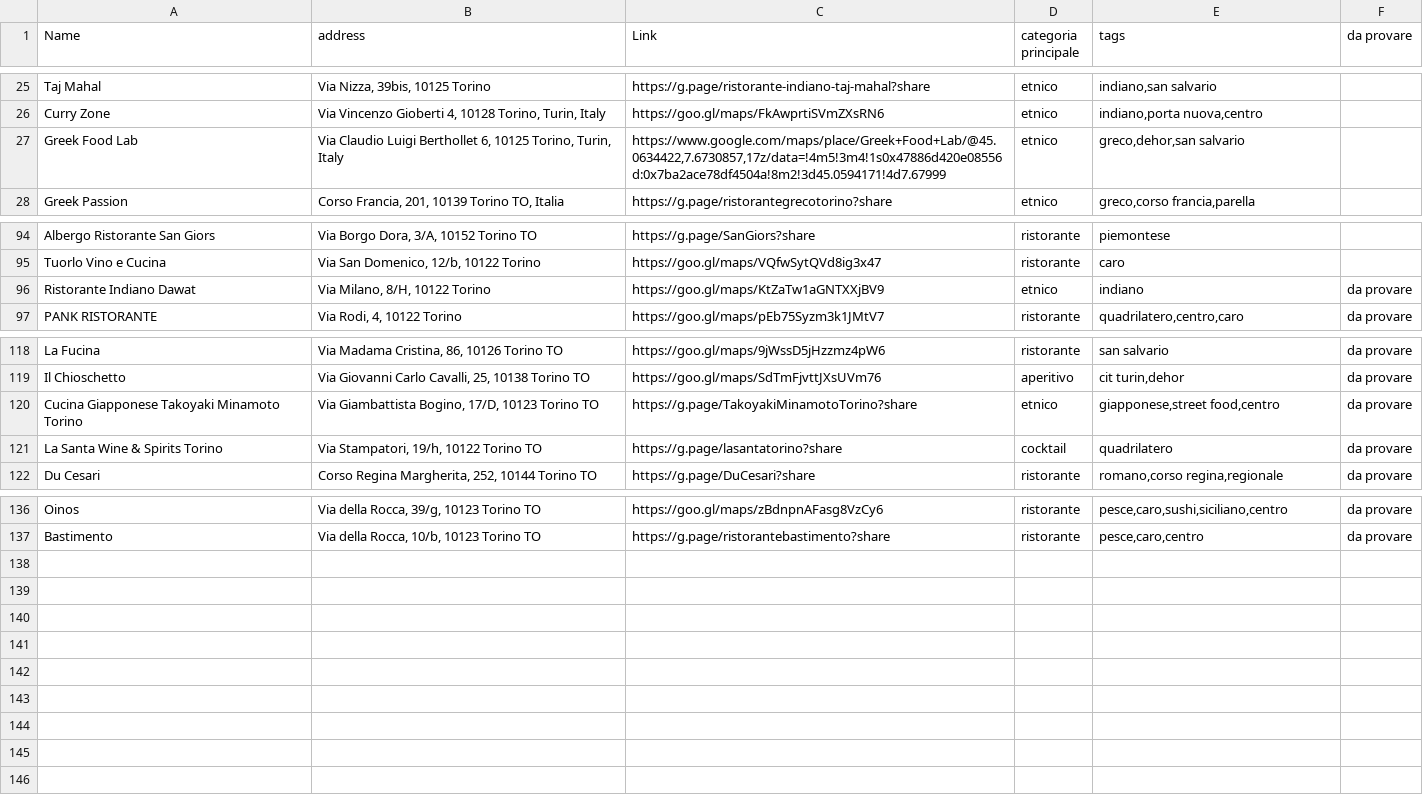
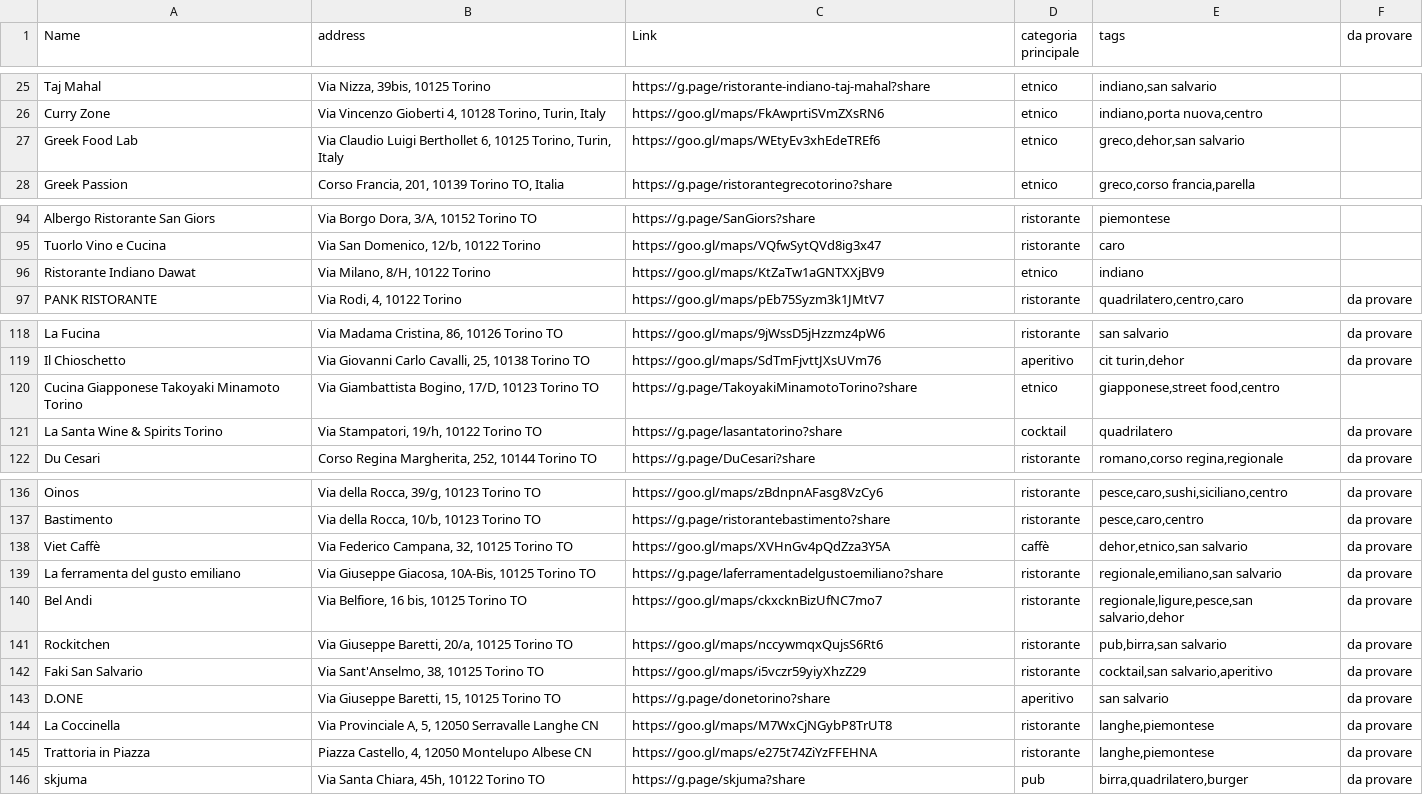
Before and after one commit to paoloviviani/cibo, a CSV file: data/cibo.csv, drawn as a sheet; only a part is shown, gaps mark what is left out.

Commit message:
added some

```diff
--- a/data/cibo.csv
+++ b/data/cibo.csv
@@ -26,3 +26,3 @@ Taj Mahal;Via Nizza, 39bis, 10125 Torino;https://g.page/ristorante-indiano-taj-m
 Curry Zone;Via Vincenzo Gioberti 4, 10128 Torino, Turin, Italy;https://goo.gl/maps/FkAwprtiSVmZXsRN6;etnico;indiano,porta nuova,centro;
-Greek Food Lab;Via Claudio Luigi Berthollet 6, 10125 Torino, Turin, Italy;https://www.google.com/maps/place/Greek+Food+Lab/@45.0634422,7.6730857,17z/data=!4m5!3m4!1s0x47886d420e08556d:0x7ba2ace78df4504a!8m2!3d45.0594171!4d7.67999;etnico;greco,dehor,san salvario;
+Greek Food Lab;Via Claudio Luigi Berthollet 6, 10125 Torino, Turin, Italy;https://goo.gl/maps/WEtyEv3xhEdeTREf6;etnico;greco,dehor,san salvario;
 Greek Passion;Corso Francia, 201, 10139 Torino TO, Italia;https://g.page/ristorantegrecotorino?share;etnico;greco,corso francia,parella;
@@ -95,3 +95,3 @@ Albergo Ristorante San Giors;Via Borgo Dora, 3/A, 10152 Torino TO;https://g.page
 Tuorlo Vino e Cucina;Via San Domenico, 12/b, 10122 Torino;https://goo.gl/maps/VQfwSytQVd8ig3x47;ristorante;caro;
-Ristorante Indiano Dawat;Via Milano, 8/H, 10122 Torino;https://goo.gl/maps/KtZaTw1aGNTXXjBV9;etnico;indiano;da provare
+Ristorante Indiano Dawat;Via Milano, 8/H, 10122 Torino;https://goo.gl/maps/KtZaTw1aGNTXXjBV9;etnico;indiano;
 PANK RISTORANTE;Via Rodi, 4, 10122 Torino;https://goo.gl/maps/pEb75Syzm3k1JMtV7;ristorante;quadrilatero,centro,caro;da provare
@@ -119,3 +119,3 @@ La Fucina;Via Madama Cristina, 86, 10126 Torino TO;https://goo.gl/maps/9jWssD5jH
 Il Chioschetto;Via Giovanni Carlo Cavalli, 25, 10138 Torino TO;https://goo.gl/maps/SdTmFjvttJXsUVm76;aperitivo;cit turin,dehor;da provare
-Cucina Giapponese Takoyaki Minamoto Torino;Via Giambattista Bogino, 17/D, 10123 Torino TO;https://g.page/TakoyakiMinamotoTorino?share;etnico;giapponese,street food,centro;da provare
+Cucina Giapponese Takoyaki Minamoto Torino;Via Giambattista Bogino, 17/D, 10123 Torino TO;https://g.page/TakoyakiMinamotoTorino?share;etnico;giapponese,street food,centro;
 La Santa Wine & Spirits Torino;Via Stampatori, 19/h, 10122 Torino TO;https://g.page/lasantatorino?share;cocktail;quadrilatero;da provare
@@ -137 +137,10 @@ Oinos;Via della Rocca, 39/g, 10123 Torino TO;https://goo.gl/maps/zBdnpnAFasg8VzC
 Bastimento;Via della Rocca, 10/b, 10123 Torino TO;https://g.page/ristorantebastimento?share;ristorante;pesce,caro,centro;da provare
+Viet Caffè;Via Federico Campana, 32, 10125 Torino TO;https://goo.gl/maps/XVHnGv4pQdZza3Y5A;caffè;dehor,etnico,san salvario;da provare
+La ferramenta del gusto emiliano;Via Giuseppe Giacosa, 10A-Bis, 10125 Torino TO;https://g.page/laferramentadelgustoemiliano?share;ristorante;regionale,emiliano,san salvario;da provare
+Bel Andi;Via Belfiore, 16 bis, 10125 Torino TO;https://goo.gl/maps/ckxcknBizUfNC7mo7;ristorante;regionale,ligure,pesce,san salvario,dehor;da provare
+Rockitchen;Via Giuseppe Baretti, 20/a, 10125 Torino TO;https://goo.gl/maps/nccywmqxQujsS6Rt6;ristorante;pub,birra,san salvario;da provare
+Faki San Salvario;Via Sant'Anselmo, 38, 10125 Torino TO;https://goo.gl/maps/i5vczr59yiyXhzZ29;ristorante;cocktail,san salvario,aperitivo;da provare
+D.ONE;Via Giuseppe Baretti, 15, 10125 Torino TO;https://g.page/donetorino?share;aperitivo;san salvario;da provare
+La Coccinella;Via Provinciale A, 5, 12050 Serravalle Langhe CN;https://goo.gl/maps/M7WxCjNGybP8TrUT8;ristorante;langhe,piemontese;da provare
+Trattoria in Piazza;Piazza Castello, 4, 12050 Montelupo Albese CN;https://goo.gl/maps/e275t74ZiYzFFEHNA;ristorante;langhe,piemontese;da provare
+skjuma;Via Santa Chiara, 45h, 10122 Torino TO;https://g.page/skjuma?share;pub;birra,quadrilatero,burger;da provare
```
